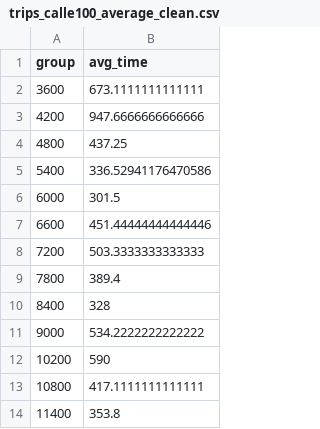
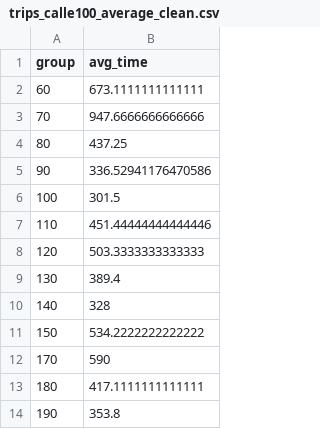
Before and after one commit to diegomanjarres/brt-times, a CSV file: logs0312/results/trips_calle100_average_clean.csv, drawn as a sheet.

```diff
--- a/logs0312/results/trips_calle100_average_clean.csv
+++ b/logs0312/results/trips_calle100_average_clean.csv
@@ -1,14 +1,14 @@
 group,avg_time
-3600,673.1111111111111
-4200,947.6666666666666
-4800,437.25
-5400,336.52941176470586
-6000,301.5
-6600,451.44444444444446
-7200,503.3333333333333
-7800,389.4
-8400,328
-9000,534.2222222222222
-10200,590
-10800,417.1111111111111
-11400,353.8
+60,673.1111111111111
+70,947.6666666666666
+80,437.25
+90,336.52941176470586
+100,301.5
+110,451.44444444444446
+120,503.3333333333333
+130,389.4
+140,328
+150,534.2222222222222
+170,590
+180,417.1111111111111
+190,353.8
```
Also changed, not shown: logs0312/results/trips_calle100_grouped.csv, logs0312/results/trips_calle100_grouped_clean.csv, 41 other files.
